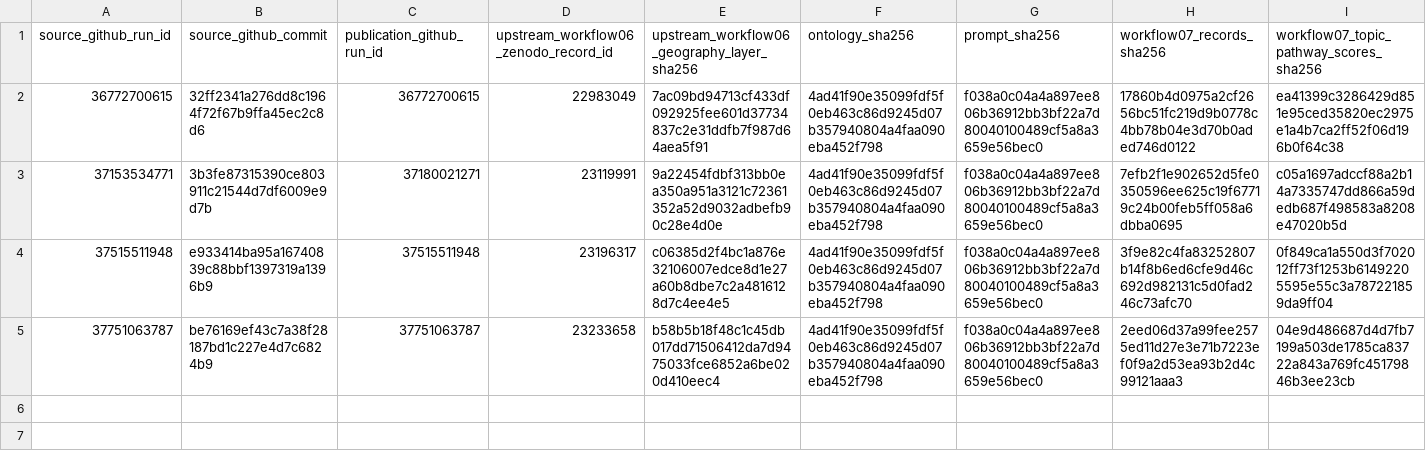
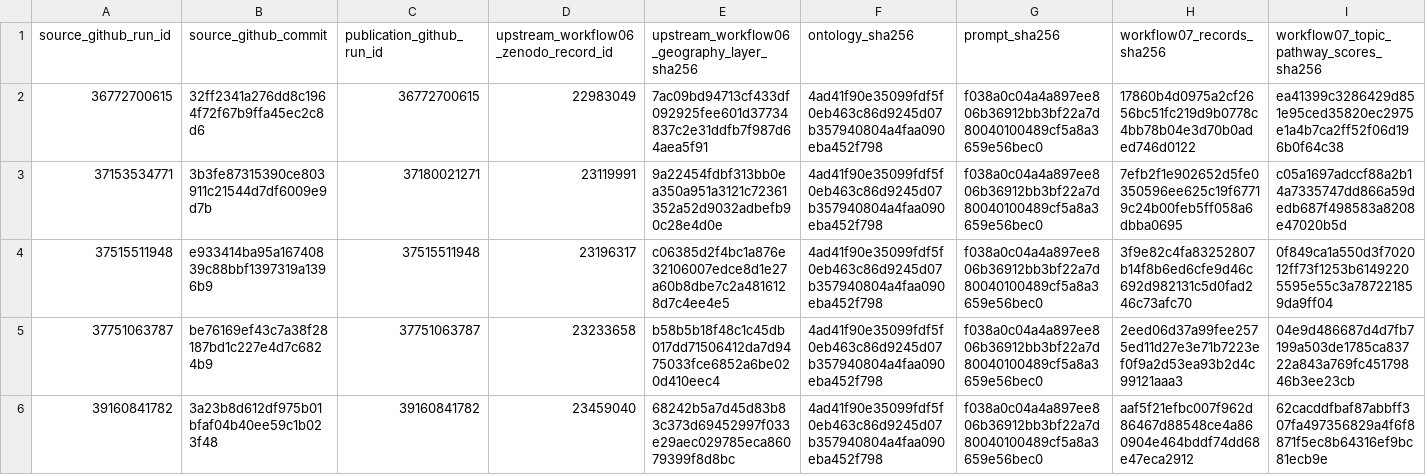
Before and after one commit to thesalmonandthetomato/LivingEvidenceMap, a CSV file: docs/workflow07/zenodo_registry.csv, drawn as a sheet; only a part is shown; rows hold the shown columns only; the diff names each change by its address in the sheet, - before the commit and + after, or states it on an @@ line.

```diff
--- a/docs/workflow07/zenodo_registry.csv
+++ b/docs/workflow07/zenodo_registry.csv
+row 6: 39160841782 | 3a23b8d612df975b01bfaf04b40ee59c1b023f48 | 39160841782 | 23459040 | 68242b5a7d45d83b83c373d69452997f033e29aec029785eca86079399f8d8bc | 4ad41f90e35099fdf5f0eb463c86d9245d07b357940804a4faa090eba452f798 | f038a0c04a4a897ee806b36912bb3bf22a7d80040100489cf5a8a3659e56bec0 | aaf5f21efbc007f962d86467d88548ce4a860904e464bddf74dd68e47eca2912 | 62cacddfbaf87abbff307fa497356829a4f6f8871f5ec8b64316ef9bc81ecb9e
```
Also changed, not shown: 1 other file.
